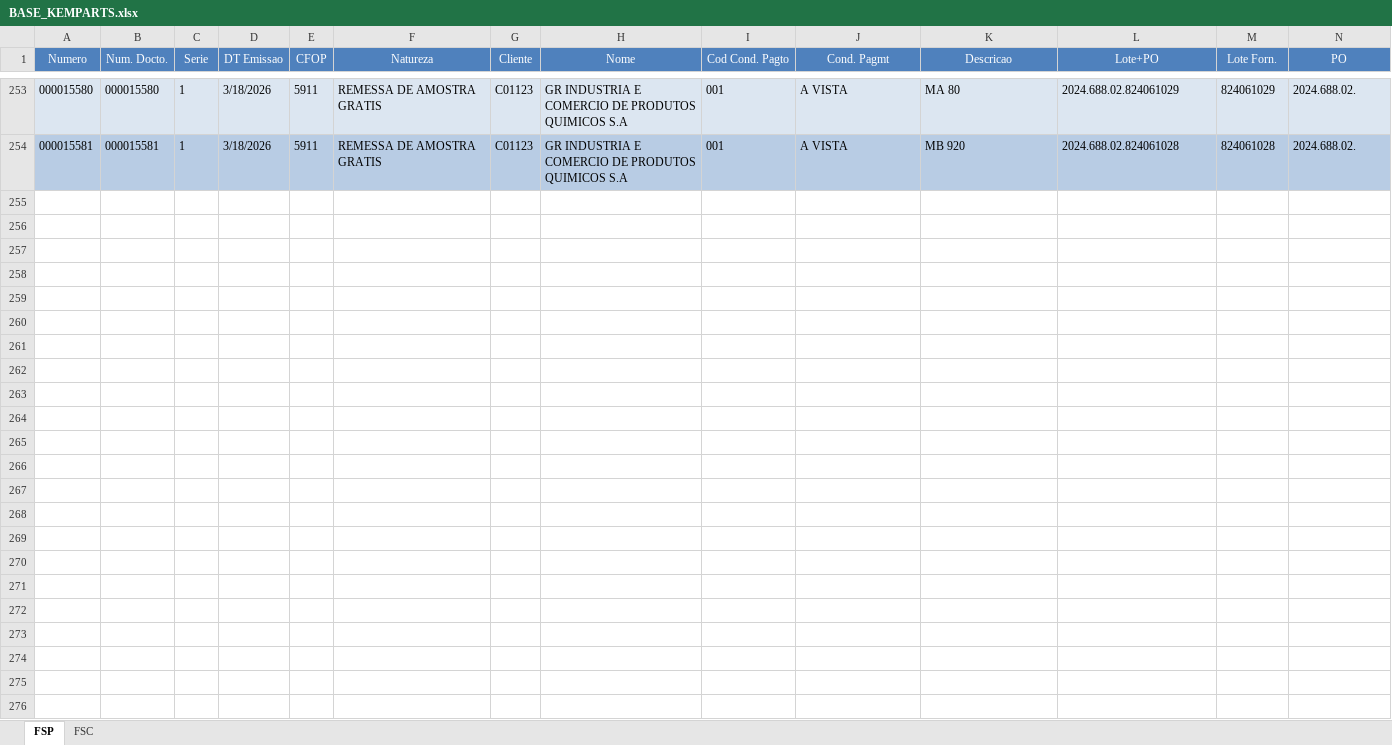
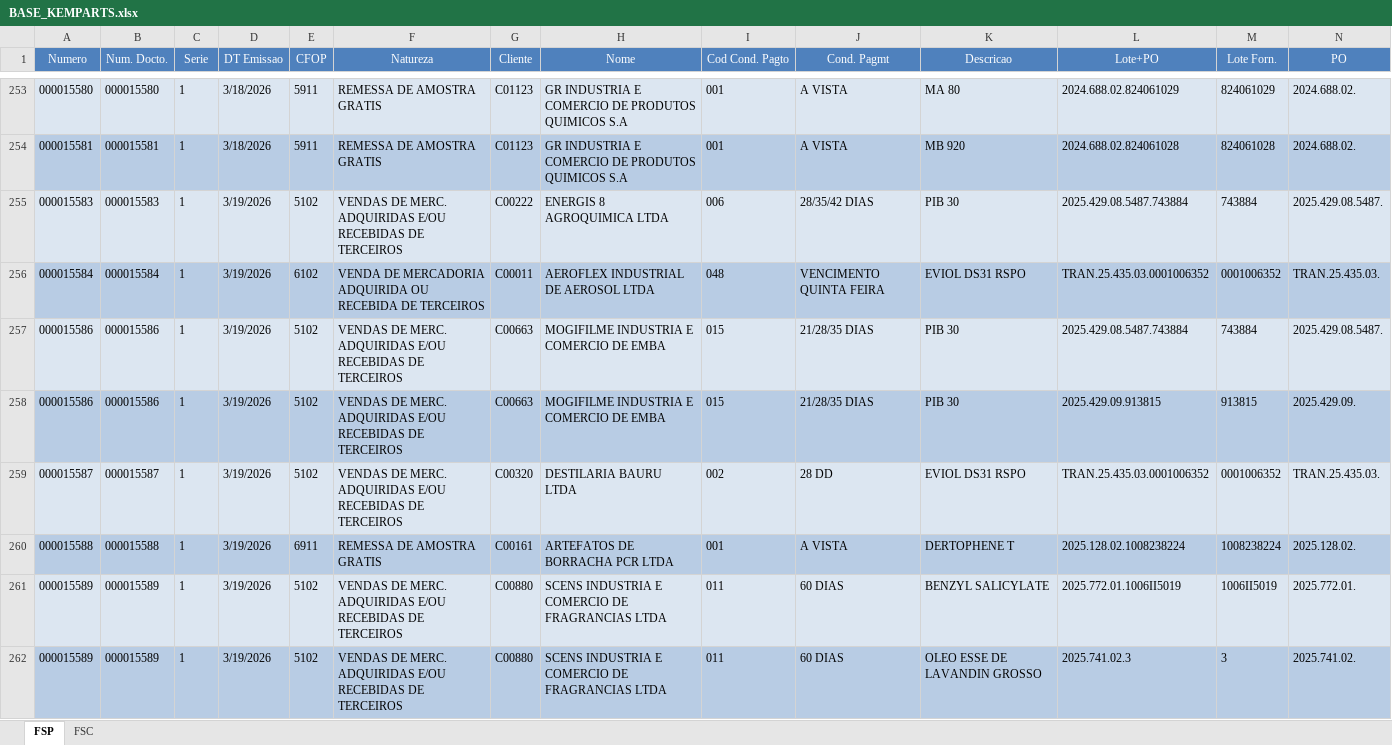
Before and after one commit to FranklinPdon/atualizado_kemparts, an Excel workbook: BASE_KEMPARTS.xlsx, sheet FSP, drawn as a sheet; only a part is shown, gaps mark what is left out; values as stored, in another font and other column widths than the file's, no borders; rows hold the shown columns only; the diff names each change by its address in the sheet, - before the commit and + after, or states it on an @@ line.

Commit message:
Atualização da base de dados 19.03.2026

```diff
--- a/BASE_KEMPARTS.xlsx (sheet FSP)
+++ b/BASE_KEMPARTS.xlsx (sheet FSP)
+row 255: 000015583 | 000015583 | 1 | 3/19/2026 | 5102 | VENDAS DE MERC. ADQUIRIDAS E/OU RECEBIDAS DE TERCEIROS | C00222 | ENERGIS 8 AGROQUIMICA LTDA | 006 | 28/35/42 DIAS | PIB 30 | 2025.429.08.5487.743884 | 743884 | 2025.429.08.5487.
+row 256: 000015584 | 000015584 | 1 | 3/19/2026 | 6102 | VENDA DE MERCADORIA ADQUIRIDA OU RECEBIDA DE TERCEIROS | C00011 | AEROFLEX INDUSTRIAL DE AEROSOL LTDA | 048 | VENCIMENTO QUINTA FEIRA | EVIOL DS31 RSPO | TRAN.25.435.03.0001006352 | 0001006352 | TRAN.25.435.03.
+row 257: 000015586 | 000015586 | 1 | 3/19/2026 | 5102 | VENDAS DE MERC. ADQUIRIDAS E/OU RECEBIDAS DE TERCEIROS | C00663 | MOGIFILME INDUSTRIA E COMERCIO DE EMBA | 015 | 21/28/35 DIAS | PIB 30 | 2025.429.08.5487.743884 | 743884 | 2025.429.08.5487.
+row 258: 000015586 | 000015586 | 1 | 3/19/2026 | 5102 | VENDAS DE MERC. ADQUIRIDAS E/OU RECEBIDAS DE TERCEIROS | C00663 | MOGIFILME INDUSTRIA E COMERCIO DE EMBA | 015 | 21/28/35 DIAS | PIB 30 | 2025.429.09.913815 | 913815 | 2025.429.09.
+row 259: 000015587 | 000015587 | 1 | 3/19/2026 | 5102 | VENDAS DE MERC. ADQUIRIDAS E/OU RECEBIDAS DE TERCEIROS | C00320 | DESTILARIA BAURU LTDA | 002 | 28 DD | EVIOL DS31 RSPO | TRAN.25.435.03.0001006352 | 0001006352 | TRAN.25.435.03.
+row 260: 000015588 | 000015588 | 1 | 3/19/2026 | 6911 | REMESSA DE AMOSTRA GRATIS | C00161 | ARTEFATOS DE BORRACHA PCR LTDA | 001 | A VISTA | DERTOPHENE T | 2025.128.02.1008238224 | 1008238224 | 2025.128.02.
+row 261: 000015589 | 000015589 | 1 | 3/19/2026 | 5102 | VENDAS DE MERC. ADQUIRIDAS E/OU RECEBIDAS DE TERCEIROS | C00880 | SCENS INDUSTRIA E COMERCIO DE FRAGRANCIAS LTDA | 011 | 60 DIAS | BENZYL SALICYLATE | 2025.772.01.1006II5019 | 1006II5019 | 2025.772.01.
+row 262: 000015589 | 000015589 | 1 | 3/19/2026 | 5102 | VENDAS DE MERC. ADQUIRIDAS E/OU RECEBIDAS DE TERCEIROS | C00880 | SCENS INDUSTRIA E COMERCIO DE FRAGRANCIAS LTDA | 011 | 60 DIAS | OLEO ESSE DE LAVANDIN GROSSO | 2025.741.02.3 | 3 | 2025.741.02.
```
Also changed, not shown: sheet FSC.
